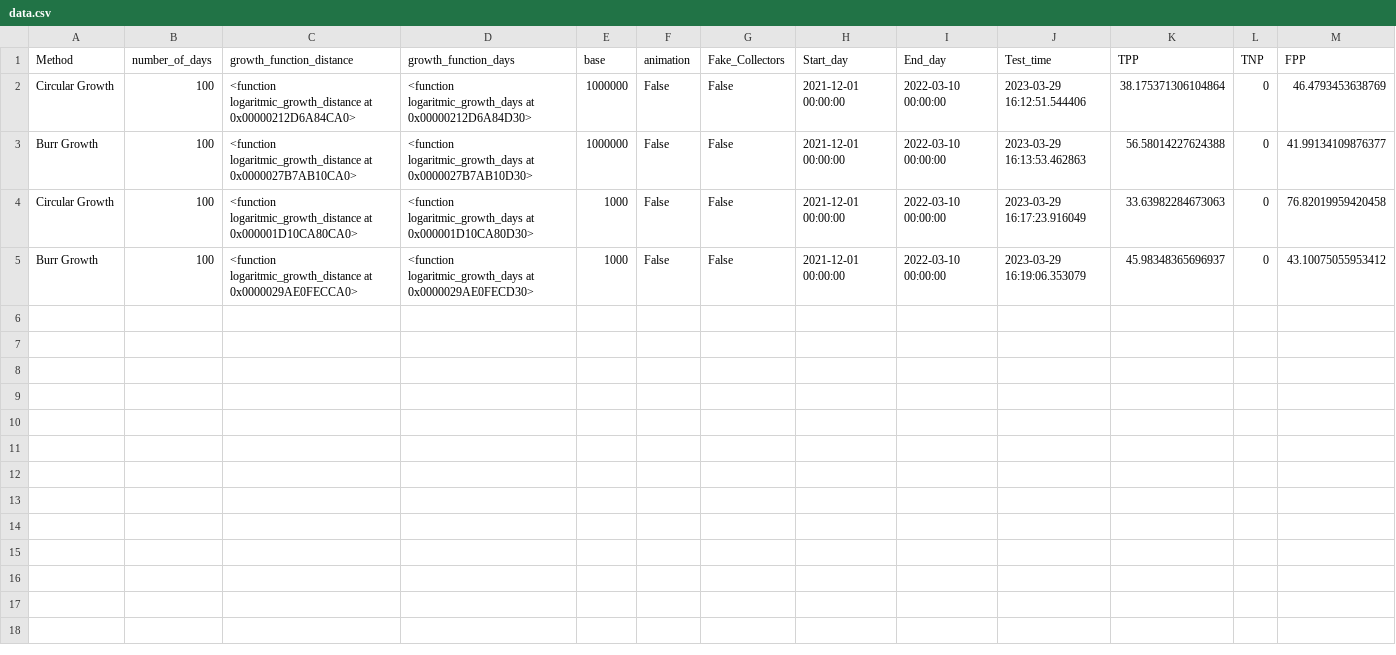
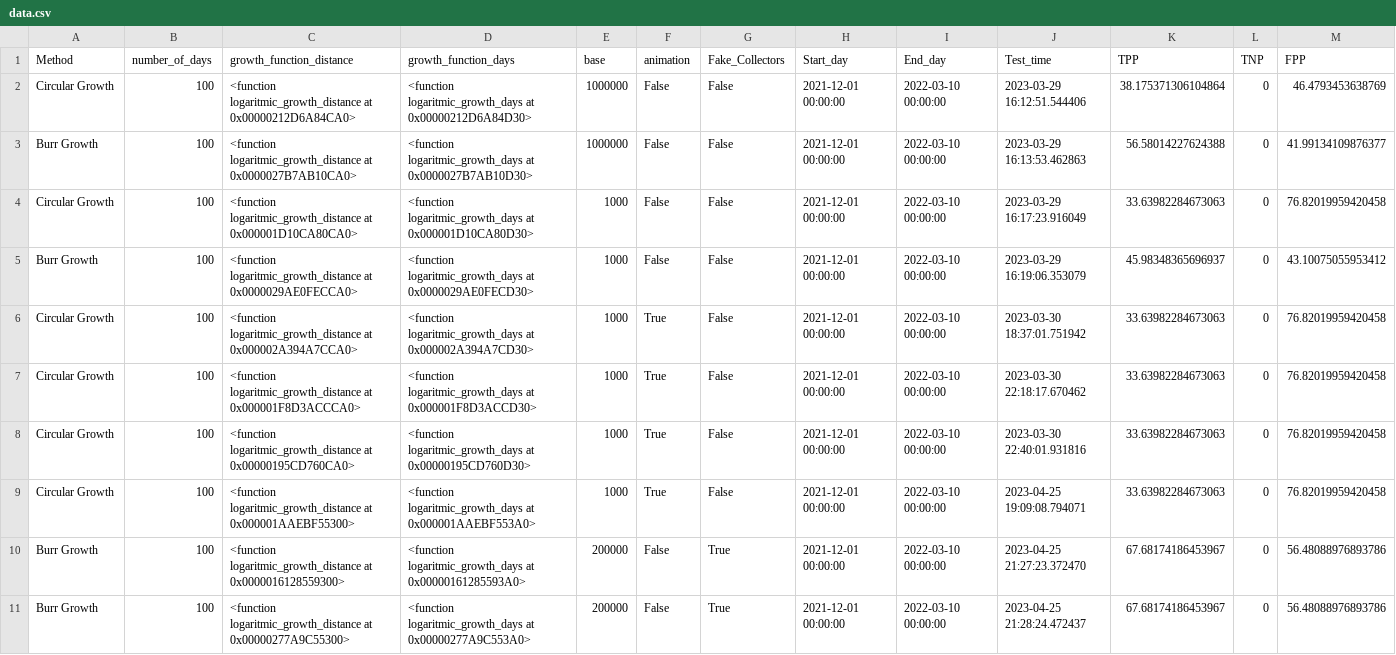
Before and after one commit to rmshimomura/Scientific-initiation, a CSV file: data.csv, drawn as a sheet; only a part is shown; rows hold the shown columns only; the diff covers the shown part only; the diff names each change by its address in the sheet, - before the commit and + after, or states it on an @@ line.

```diff
--- a/data.csv
+++ b/data.csv
+row 6: Circular Growth | 100 | <function logaritmic_growth_distance at 0x000002A394A7CCA0> | <function logaritmic_growth_days at 0x000002A394A7CD30> | 1000 | True | False | 2021-12-01 00:00:00 | 2022-03-10 00:00:00 | 2023-03-30 18:37:01.751942 | 33.63982284673063 | 0 | 76.82019959420458
+row 7: Circular Growth | 100 | <function logaritmic_growth_distance at 0x000001F8D3ACCCA0> | <function logaritmic_growth_days at 0x000001F8D3ACCD30> | 1000 | True | False | 2021-12-01 00:00:00 | 2022-03-10 00:00:00 | 2023-03-30 22:18:17.670462 | 33.63982284673063 | 0 | 76.82019959420458
+row 8: Circular Growth | 100 | <function logaritmic_growth_distance at 0x00000195CD760CA0> | <function logaritmic_growth_days at 0x00000195CD760D30> | 1000 | True | False | 2021-12-01 00:00:00 | 2022-03-10 00:00:00 | 2023-03-30 22:40:01.931816 | 33.63982284673063 | 0 | 76.82019959420458
+row 9: Circular Growth | 100 | <function logaritmic_growth_distance at 0x000001AAEBF55300> | <function logaritmic_growth_days at 0x000001AAEBF553A0> | 1000 | True | False | 2021-12-01 00:00:00 | 2022-03-10 00:00:00 | 2023-04-25 19:09:08.794071 | 33.63982284673063 | 0 | 76.82019959420458
+row 10: Burr Growth | 100 | <function logaritmic_growth_distance at 0x0000016128559300> | <function logaritmic_growth_days at 0x00000161285593A0> | 200000 | False | True | 2021-12-01 00:00:00 | 2022-03-10 00:00:00 | 2023-04-25 21:27:23.372470 | 67.68174186453967 | 0 | 56.48088976893786
+row 11: Burr Growth | 100 | <function logaritmic_growth_distance at 0x00000277A9C55300> | <function logaritmic_growth_days at 0x00000277A9C553A0> | 200000 | False | True | 2021-12-01 00:00:00 | 2022-03-10 00:00:00 | 2023-04-25 21:28:24.472437 | 67.68174186453967 | 0 | 56.48088976893786
```
Also changed, not shown: 6 added rows elsewhere in this file.
